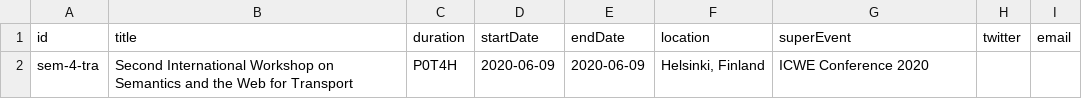
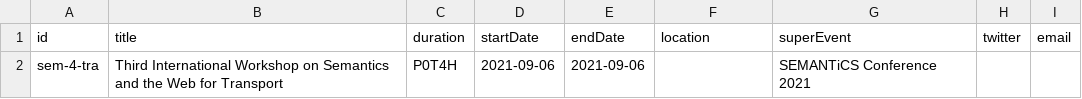
Before and after one commit to semantic-transportation/sem4tra-kg-website, a CSV file: kg/csv/general-info.csv, drawn as a sheet.

```diff
--- a/kg/csv/general-info.csv
+++ b/kg/csv/general-info.csv
@@ -1,2 +1,2 @@
 id,title,duration,startDate,endDate,location,superEvent,twitter,email
-sem-4-tra,Second International Workshop on Semantics and the Web for Transport,P0T4H,2020-06-09,2020-06-09,"Helsinki, Finland",ICWE Conference 2020,,
+sem-4-tra,Third International Workshop on Semantics and the Web for Transport,P0T4H,2021-09-06,2021-09-06,"",SEMANTiCS Conference 2021,,
```
Also changed, not shown: kg/csv/important-dates.csv, kg/csv/topics.csv, 8 other files.
